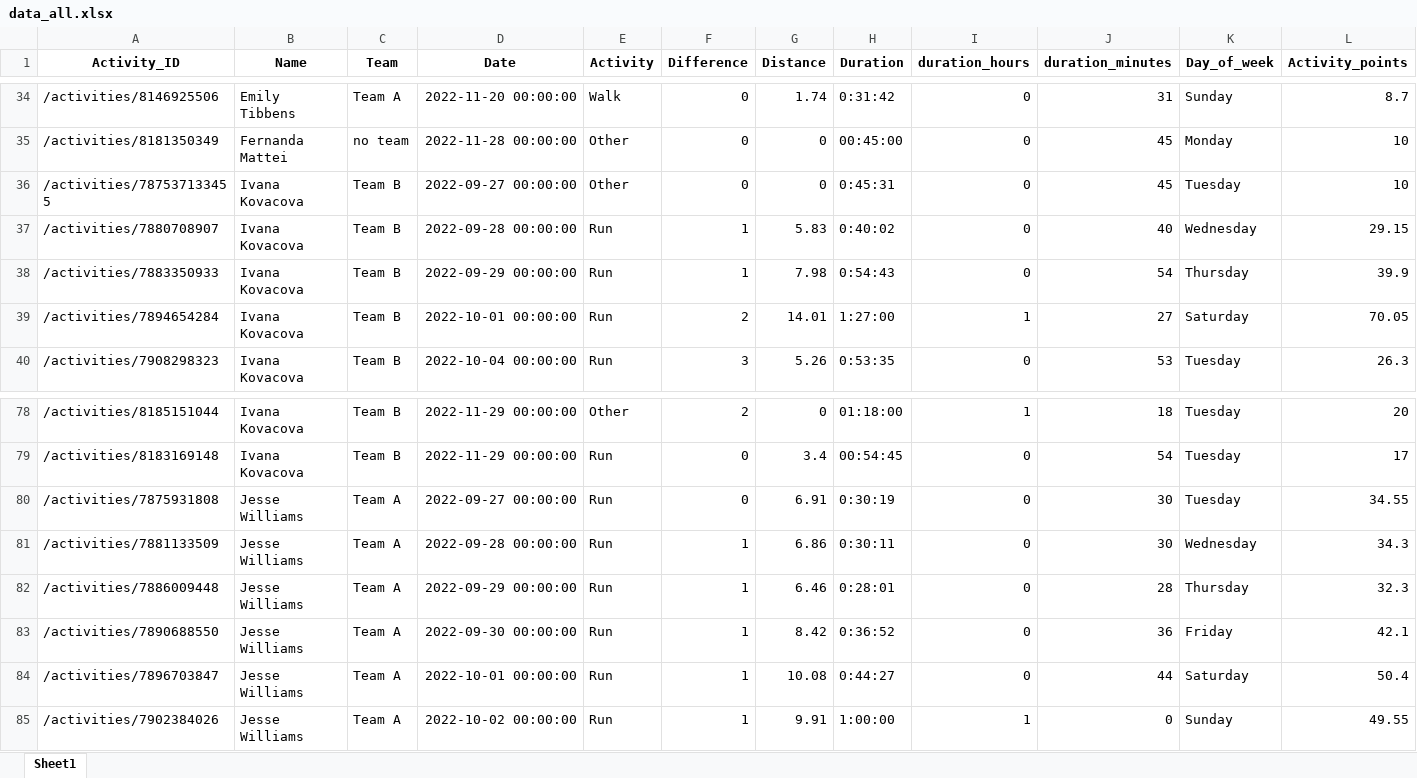
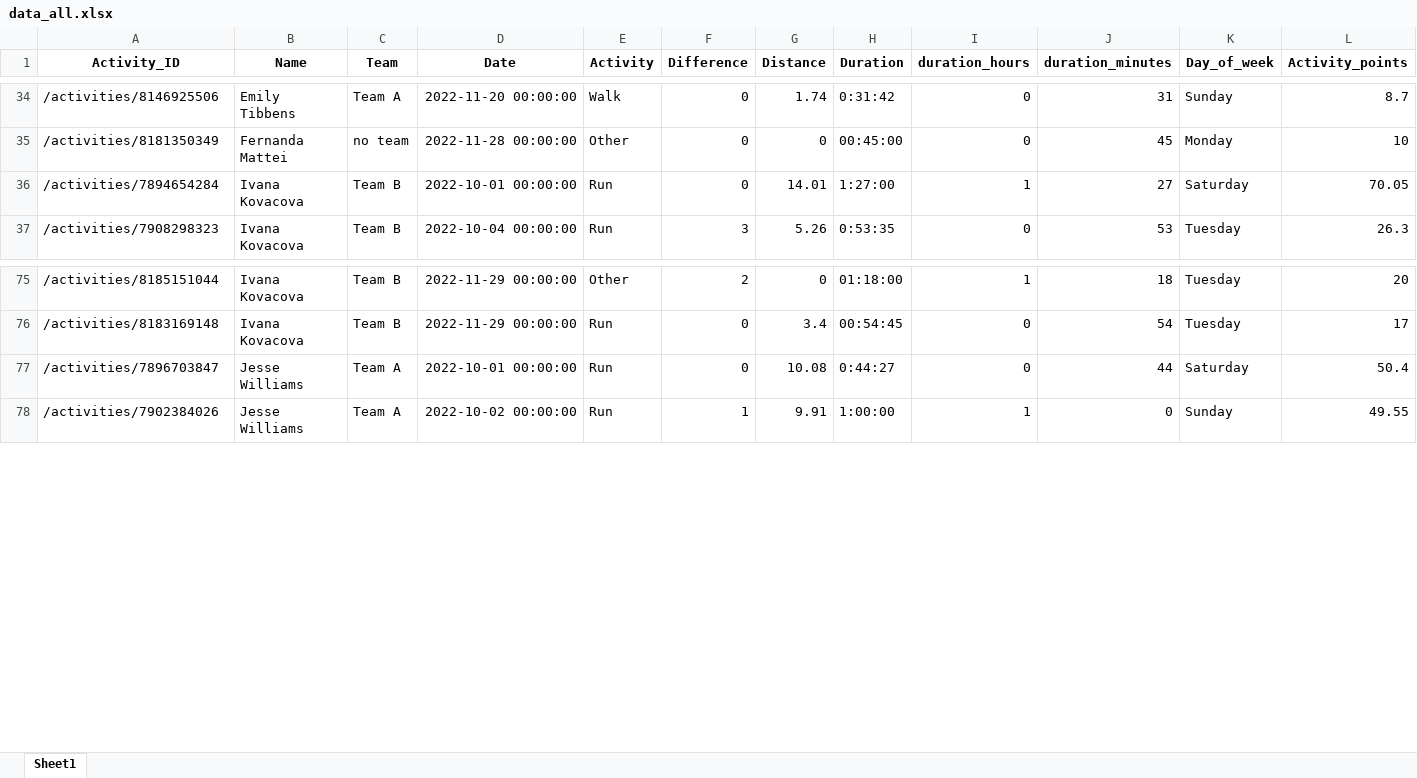
Before and after one commit to IvanaKovacova/fitness_app, an Excel workbook: data/data_all.xlsx, sheet Sheet1, drawn as a sheet; only a part is shown, gaps mark what is left out; values as stored, in another font and other column widths than the file's, no borders; removed rows and columns are numbered as before the commit, all else as after; rows hold the shown columns only; the diff names each change by its address in the sheet, - before the commit and + after, or states it on an @@ line.

```diff
--- a/data/data_all.xlsx (sheet Sheet1)
+++ b/data/data_all.xlsx (sheet Sheet1)
-row 36: /activities/787537133455 | Ivana Kovacova | Team B | 2022-09-27 00:00:00 | Other | 0 | 0 | 0:45:31 | 0 | 45 | Tuesday | 10
-row 37: /activities/7880708907 | Ivana Kovacova | Team B | 2022-09-28 00:00:00 | Run | 1 | 5.83 | 0:40:02 | 0 | 40 | Wednesday | 29.15
-row 38: /activities/7883350933 | Ivana Kovacova | Team B | 2022-09-29 00:00:00 | Run | 1 | 7.98 | 0:54:43 | 0 | 54 | Thursday | 39.9
-F36 (Difference): 2
+F36 (Difference): 0
-row 80: /activities/7875931808 | Jesse Williams | Team A | 2022-09-27 00:00:00 | Run | 0 | 6.91 | 0:30:19 | 0 | 30 | Tuesday | 34.55
-row 81: /activities/7881133509 | Jesse Williams | Team A | 2022-09-28 00:00:00 | Run | 1 | 6.86 | 0:30:11 | 0 | 30 | Wednesday | 34.3
-row 82: /activities/7886009448 | Jesse Williams | Team A | 2022-09-29 00:00:00 | Run | 1 | 6.46 | 0:28:01 | 0 | 28 | Thursday | 32.3
-row 83: /activities/7890688550 | Jesse Williams | Team A | 2022-09-30 00:00:00 | Run | 1 | 8.42 | 0:36:52 | 0 | 36 | Friday | 42.1
-F77 (Difference): 1
+F77 (Difference): 0
```
Also changed, not shown: 6 other files.
